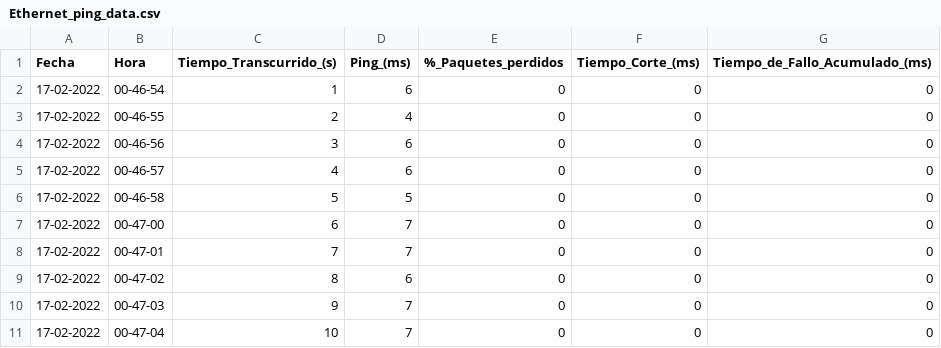
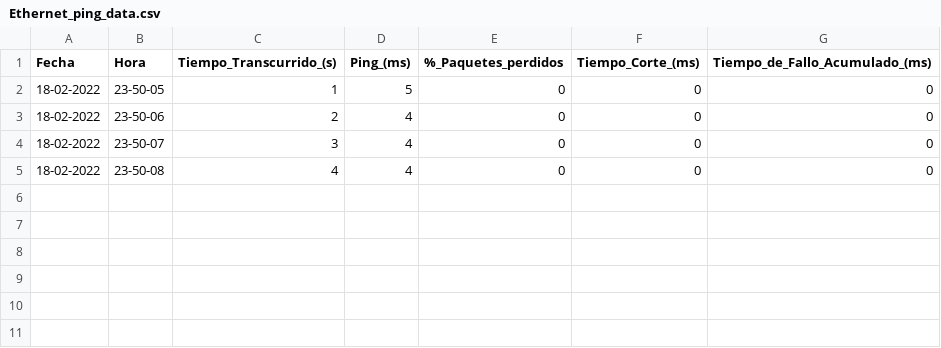
Before and after one commit to Radagast433/DowntimeRegister, a CSV file: Data/Ethernet_ping_data.csv, drawn as a sheet.

```diff
--- a/Data/Ethernet_ping_data.csv
+++ b/Data/Ethernet_ping_data.csv
@@ -1,11 +1,5 @@
 Fecha,Hora,Tiempo_Transcurrido_(s),Ping_(ms),%_Paquetes_perdidos,Tiempo_Corte_(ms),Tiempo_de_Fallo_Acumulado_(ms)
-17-02-2022,00-46-54,1,6,0,0,0
-17-02-2022,00-46-55,2,4,0,0,0
-17-02-2022,00-46-56,3,6,0,0,0
-17-02-2022,00-46-57,4,6,0,0,0
-17-02-2022,00-46-58,5,5,0,0,0
-17-02-2022,00-47-00,6,7,0,0,0
-17-02-2022,00-47-01,7,7,0,0,0
-17-02-2022,00-47-02,8,6,0,0,0
-17-02-2022,00-47-03,9,7,0,0,0
-17-02-2022,00-47-04,10,7,0,0,0
+18-02-2022,23-50-05,1,5,0,0,0
+18-02-2022,23-50-06,2,4,0,0,0
+18-02-2022,23-50-07,3,4,0,0,0
+18-02-2022,23-50-08,4,4,0,0,0
```
Also changed, not shown: Results/Ethernet_ping_results.csv, Results/Ethernet_speedtest_results.csv, 2 other files.
